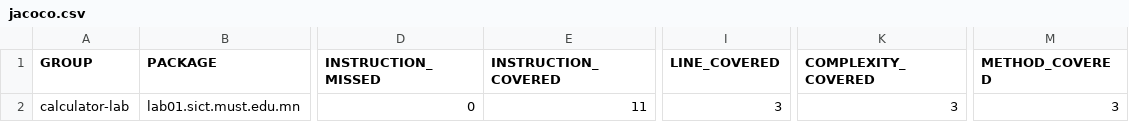
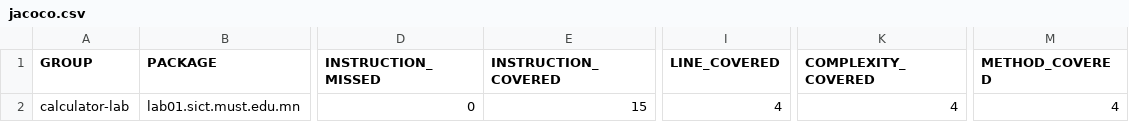
Before and after one commit to oyuko123/lab15, a CSV file: target/site/jacoco/jacoco.csv, drawn as a sheet; only a part is shown, gaps mark what is left out; the diff names each change by its address in the sheet, - before the commit and + after, or states it on an @@ line.

Commit message:
Add multiply method

```diff
--- a/target/site/jacoco/jacoco.csv
+++ b/target/site/jacoco/jacoco.csv
-E2 (INSTRUCTION_COVERED): 11
+E2 (INSTRUCTION_COVERED): 15
-I2 (LINE_COVERED): 3
+I2 (LINE_COVERED): 4
-K2 (COMPLEXITY_COVERED): 3
+K2 (COMPLEXITY_COVERED): 4
-M2 (METHOD_COVERED): 3
+M2 (METHOD_COVERED): 4
```
Also changed, not shown: 17 other files.
